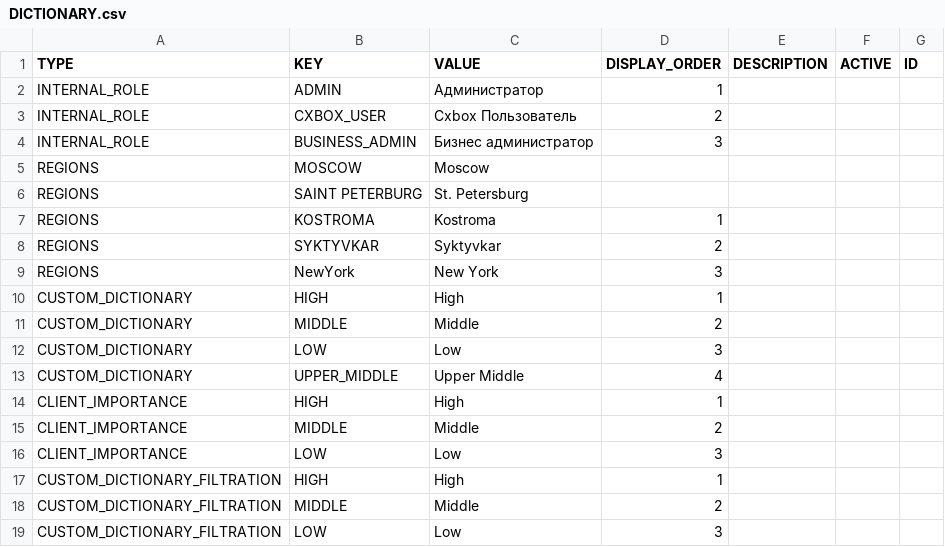
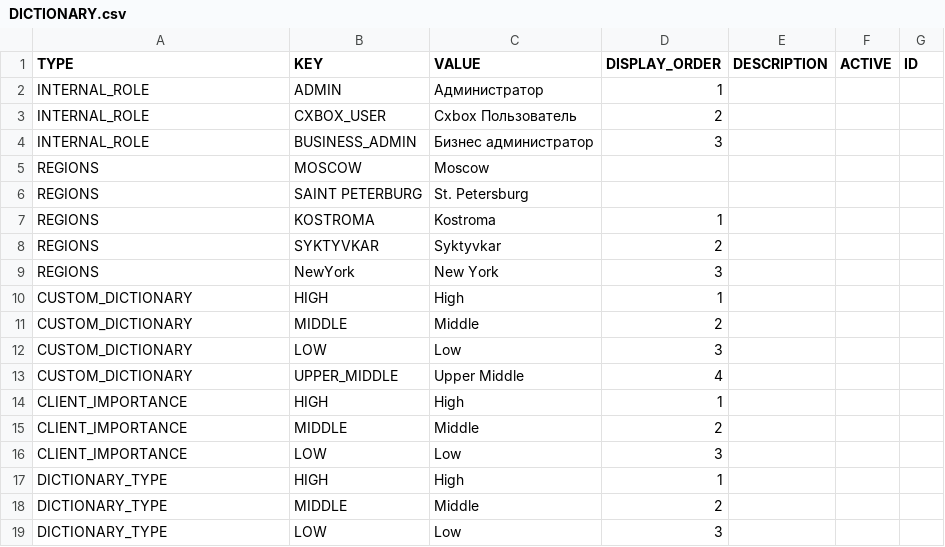
Before and after one commit to CX-Box/cxbox-code-samples, a CSV file: src/main/resources/db/data/cxbox/DICTIONARY.csv, drawn as a sheet.

```diff
--- a/src/main/resources/db/data/cxbox/DICTIONARY.csv
+++ b/src/main/resources/db/data/cxbox/DICTIONARY.csv
@@ -16,4 +16,4 @@ CLIENT_IMPORTANCE;MIDDLE;Middle;2;;;
 CLIENT_IMPORTANCE;LOW;Low;3;;;
-CUSTOM_DICTIONARY_FILTRATION;HIGH;High;1;;;
-CUSTOM_DICTIONARY_FILTRATION;MIDDLE;Middle;2;;;
-CUSTOM_DICTIONARY_FILTRATION;LOW;Low;3;;;
+DICTIONARY_TYPE;HIGH;High;1;;;
+DICTIONARY_TYPE;MIDDLE;Middle;2;;;
+DICTIONARY_TYPE;LOW;Low;3;;;
```
Also changed, not shown: 8 other files.
